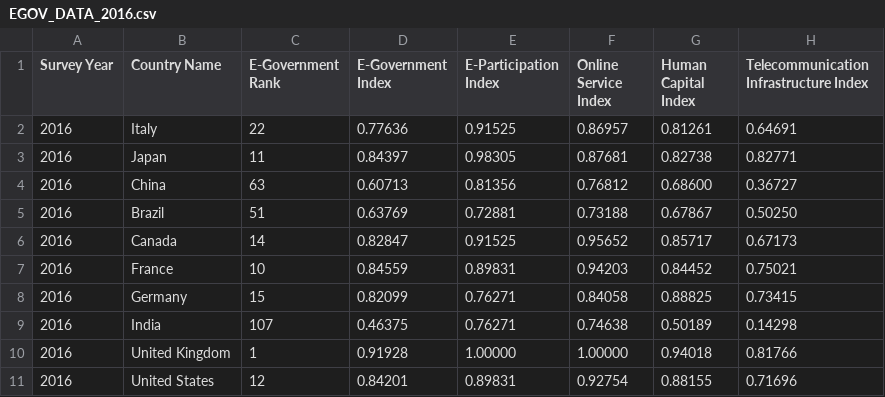
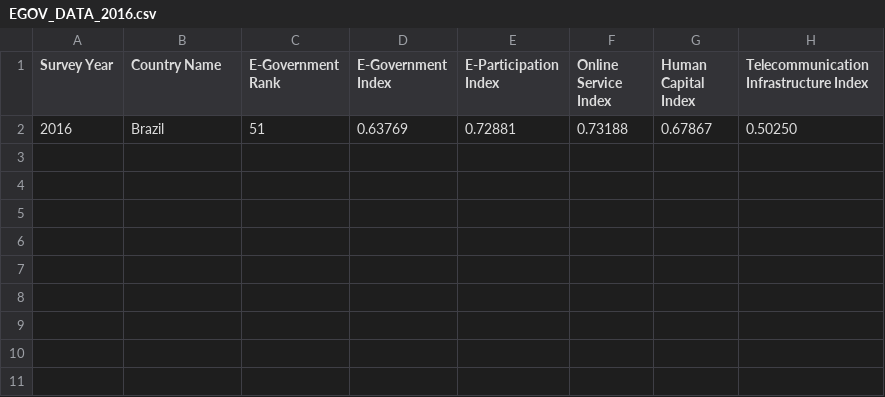
Before and after one commit to LazaroDamasceno/Dissertacao-Mestrado, a CSV file: eda/egdi/EGOV_DATA_2016.csv, drawn as a sheet; the diff names each change by its address in the sheet, - before the commit and + after, or states it on an @@ line.

```diff
--- a/eda/egdi/EGOV_DATA_2016.csv
+++ b/eda/egdi/EGOV_DATA_2016.csv
-row 2: 2016 | Italy | 22 | 0.77636 | 0.91525 | 0.86957 | 0.81261 | 0.64691
-row 3: 2016 | Japan | 11 | 0.84397 | 0.98305 | 0.87681 | 0.82738 | 0.82771
-row 4: 2016 | China | 63 | 0.60713 | 0.81356 | 0.76812 | 0.68600 | 0.36727
-row 6: 2016 | Canada | 14 | 0.82847 | 0.91525 | 0.95652 | 0.85717 | 0.67173
-row 7: 2016 | France | 10 | 0.84559 | 0.89831 | 0.94203 | 0.84452 | 0.75021
-row 8: 2016 | Germany | 15 | 0.82099 | 0.76271 | 0.84058 | 0.88825 | 0.73415
-row 9: 2016 | India | 107 | 0.46375 | 0.76271 | 0.74638 | 0.50189 | 0.14298
-row 10: 2016 | United Kingdom | 1 | 0.91928 | 1.00000 | 1.00000 | 0.94018 | 0.81766
-row 11: 2016 | United States | 12 | 0.84201 | 0.89831 | 0.92754 | 0.88155 | 0.71696
```
Also changed, not shown: eda/egdi/EGOV_DATA_2008.csv, eda/egdi/EGOV_DATA_2020.csv, 12 other files.
